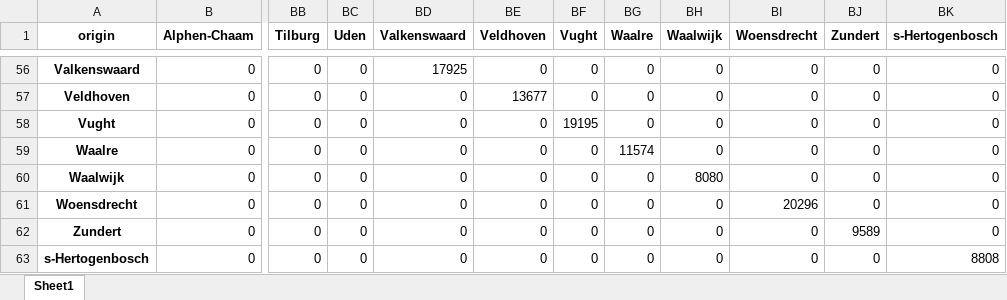
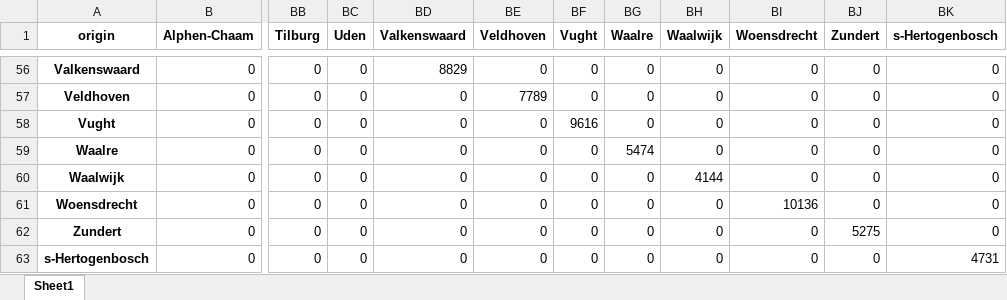
Before and after one commit to Bart-Terpstra/corona, an Excel workbook: sir_od_matrix/data_ang/od_matrix_no_working.xlsx, sheet Sheet1, drawn as a sheet; only a part is shown, gaps mark what is left out; values as stored, in another font and other column widths than the file's, no borders; the diff covers the shown part only; the diff names each change by its address in the sheet, - before the commit and + after, or states it on an @@ line.

```diff
--- a/sir_od_matrix/data_ang/od_matrix_no_working.xlsx (sheet Sheet1)
+++ b/sir_od_matrix/data_ang/od_matrix_no_working.xlsx (sheet Sheet1)
-BD56 (Valkenswaard): 17925
+BD56 (Valkenswaard): 8829
-BE57 (Veldhoven): 13677
+BE57 (Veldhoven): 7789
-BF58 (Vught): 19195
+BF58 (Vught): 9616
-BG59 (Waalre): 11574
+BG59 (Waalre): 5474
-BH60 (Waalwijk): 8080
+BH60 (Waalwijk): 4144
-BI61 (Woensdrecht): 20296
+BI61 (Woensdrecht): 10136
-BJ62 (Zundert): 9589
+BJ62 (Zundert): 5275
-BK63 (s-Hertogenbosch): 8808
+BK63 (s-Hertogenbosch): 4731
```
Also changed, not shown: 54 edited cells elsewhere in this sheet, sir_od_matrix/data_ang/od_matrix_working.xlsx, 8 other files.
